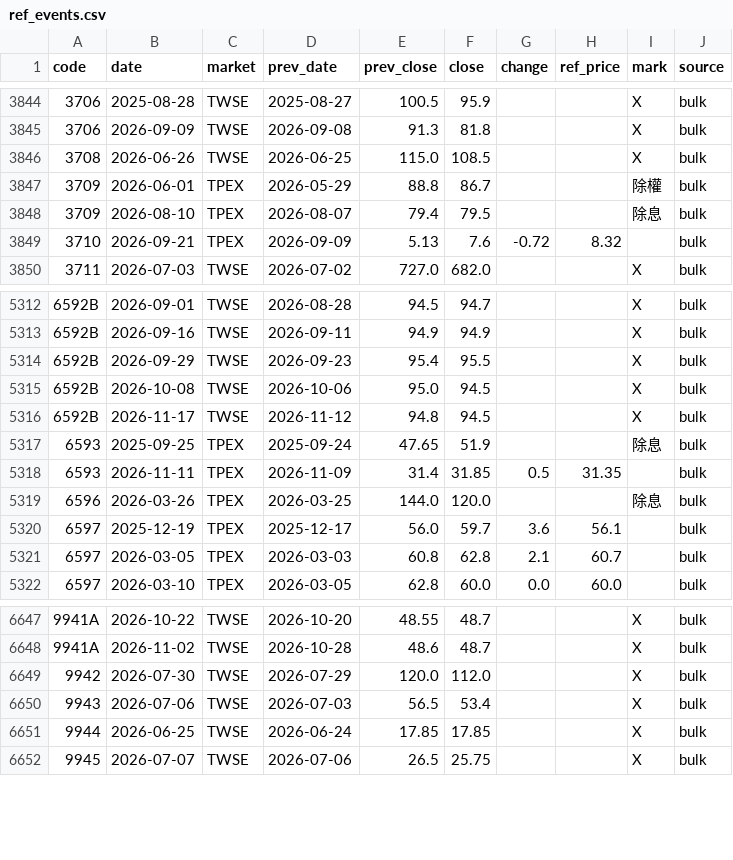
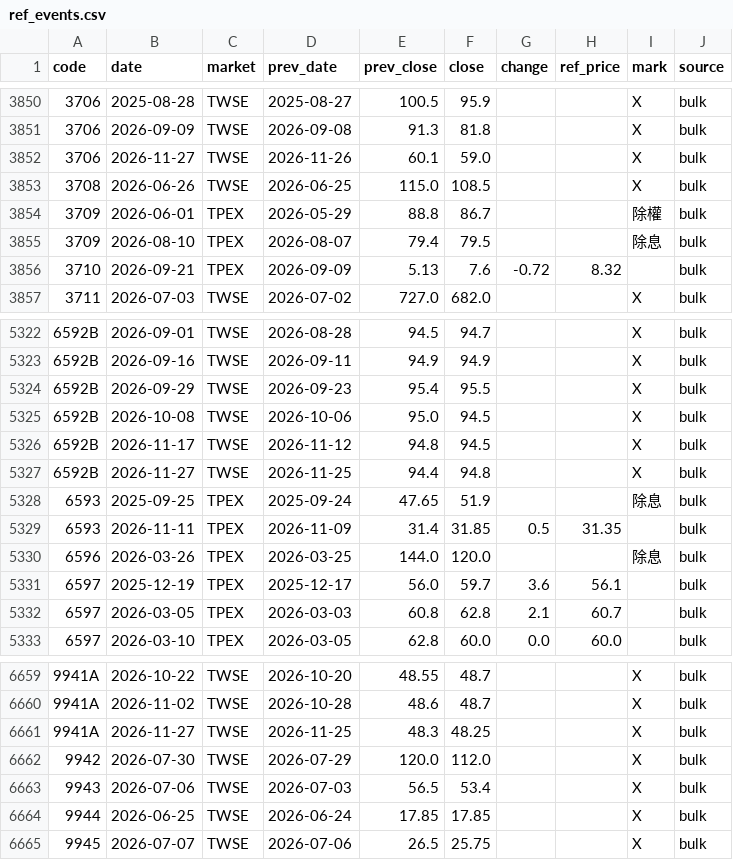
Before and after one commit to u6x06a/-tw-watchlist-data, a CSV file: data/ref_events.csv, drawn as a sheet; only a part is shown, gaps mark what is left out; the diff covers the shown part only; the diff names each change by its address in the sheet, - before the commit and + after, or states it on an @@ line.

```diff
--- a/data/ref_events.csv
+++ b/data/ref_events.csv
+row 3852: 3706 | 2026-11-27 | TWSE | 2026-11-26 | 60.1 | 59.0 |  |  | X | bulk
+row 5327: 6592B | 2026-11-27 | TWSE | 2026-11-25 | 94.4 | 94.8 |  |  | X | bulk
+row 6661: 9941A | 2026-11-27 | TWSE | 2026-11-25 | 48.3 | 48.25 |  |  | X | bulk
```
Also changed, not shown: 10 added rows elsewhere in this file, 3 other files.
